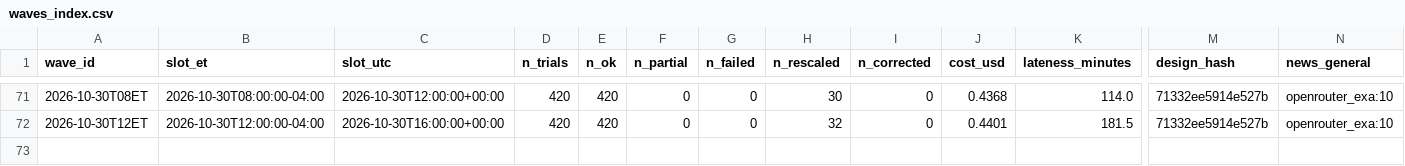
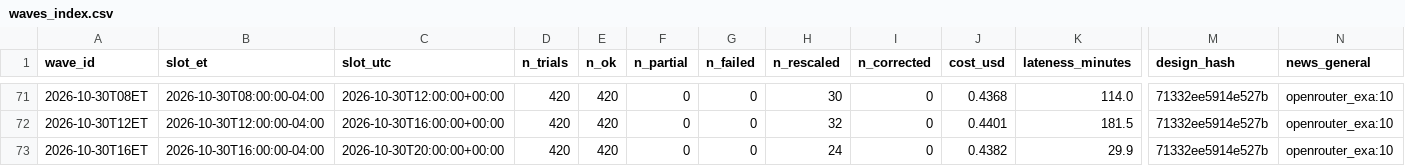
Before and after one commit to alizarif/hf-ai-inflation-expectations, a CSV file: data/waves_index.csv, drawn as a sheet; only a part is shown, gaps mark what is left out; rows hold the shown columns only; the diff names each change by its address in the sheet, - before the commit and + after, or states it on an @@ line.

```diff
--- a/data/waves_index.csv
+++ b/data/waves_index.csv
+row 73: 2026-10-30T16ET | 2026-10-30T16:00:00-04:00 | 2026-10-30T20:00:00+00:00 | 420 | 420 | 0 | 0 | 24 | 0 | 0.4382 | 29.9 | 71332ee5914e527b | openrouter_exa:10
```
Also changed, not shown: 15 other files.
